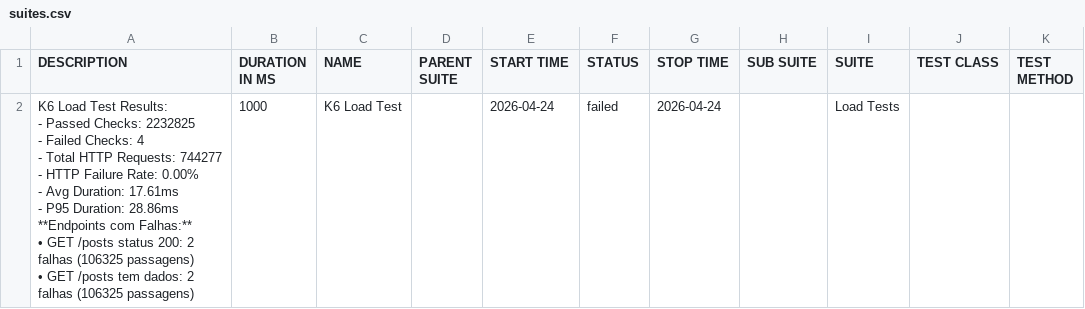
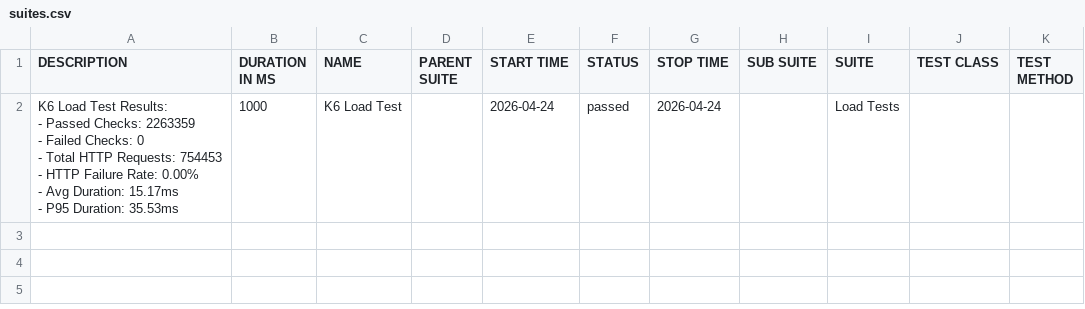
Before and after one commit to JaderTS/test-automation-desafio-outsera, a CSV file: load-tests/data/suites.csv, drawn as a sheet.

```diff
--- a/load-tests/data/suites.csv
+++ b/load-tests/data/suites.csv
@@ -1,12 +1,8 @@
 "DESCRIPTION","DURATION IN MS","NAME","PARENT SUITE","START TIME","STATUS","STOP TIME","SUB SUITE","SUITE","TEST CLASS","TEST METHOD"
-"K6 Load Test Results:
-- Passed Checks: 2232825
-- Failed Checks: 4
-- Total HTTP Requests: 744277
-- HTTP Failure Rate: 0.00%
-- Avg Duration: 17.61ms
-- P95 Duration: 28.86ms
-
-**Endpoints com Falhas:**
-• GET /posts status 200: 2 falhas (106325 passagens)
-• GET /posts tem dados: 2 falhas (106325 passagens)","1000","K6 Load Test","","2026-04-24","failed","2026-04-24","","Load Tests","",""
+"K6 Load Test Results:
+- Passed Checks: 2263359
+- Failed Checks: 0
+- Total HTTP Requests: 754453
+- HTTP Failure Rate: 0.00%
+- Avg Duration: 15.17ms
+- P95 Duration: 35.53ms","1000","K6 Load Test","","2026-04-24","passed","2026-04-24","","Load Tests","",""
```
Also changed, not shown: 23 other files.
